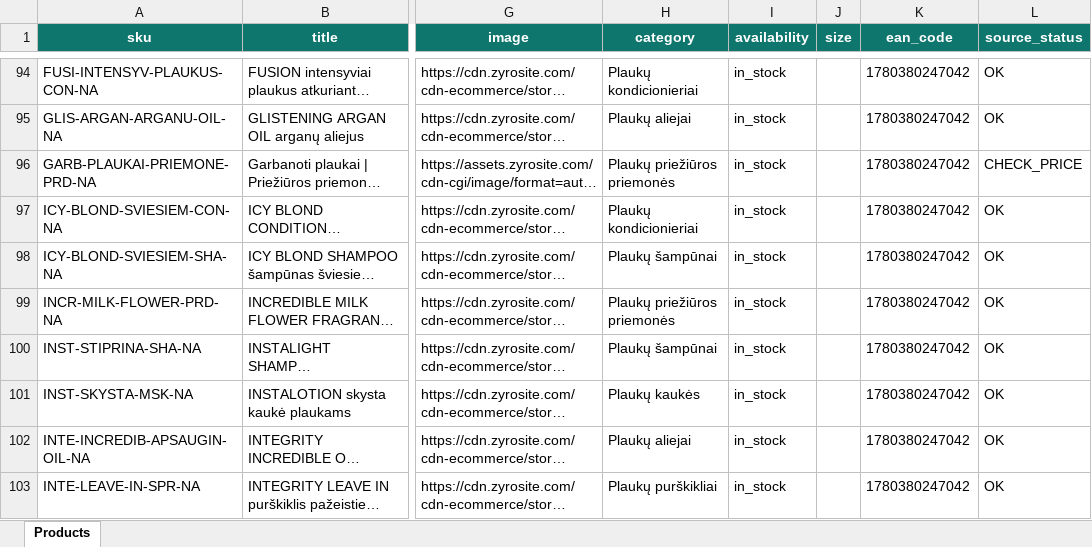
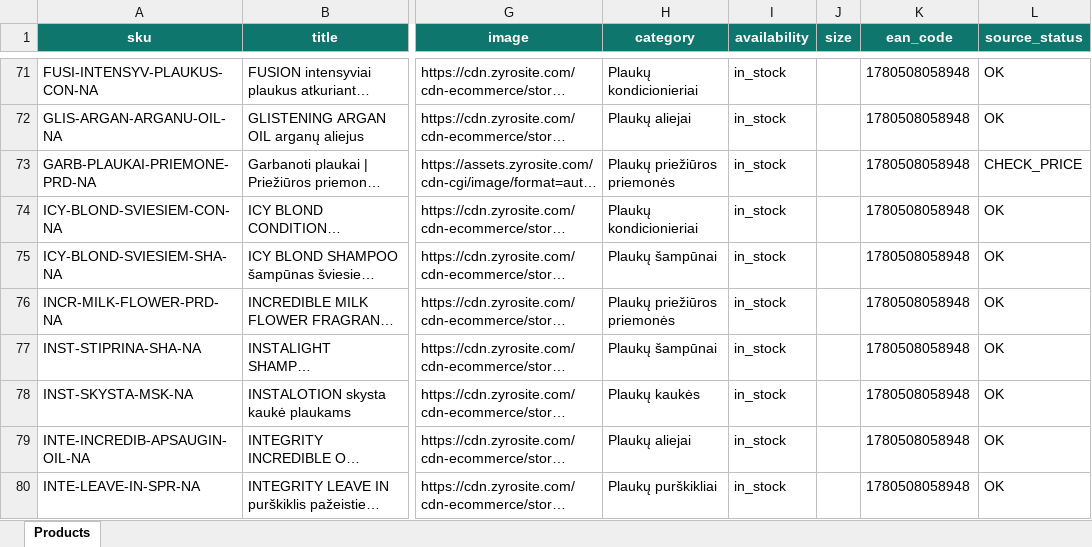
Before and after one commit to plaukuosena/plaukuosena-feed, an Excel workbook: products_snapshot.xlsx, sheet Products, drawn as a sheet; only a part is shown, gaps mark what is left out; long unchanged cells end in …; values as stored, in another font and other column widths than the file's, no borders; addresses are those after the commit; the diff covers the shown part only; the diff names each change by its address in the sheet, - before the commit and + after, or states it on an @@ line.

```diff
--- a/products_snapshot.xlsx (sheet Products)
+++ b/products_snapshot.xlsx (sheet Products)
-K71:K80 (ean_code): 1780380247042
+K71:K80 (ean_code): 1780508058948
```
Also changed, not shown: 31 added rows, 29 removed rows and 69 edited cells elsewhere in this sheet, 2 other files.
